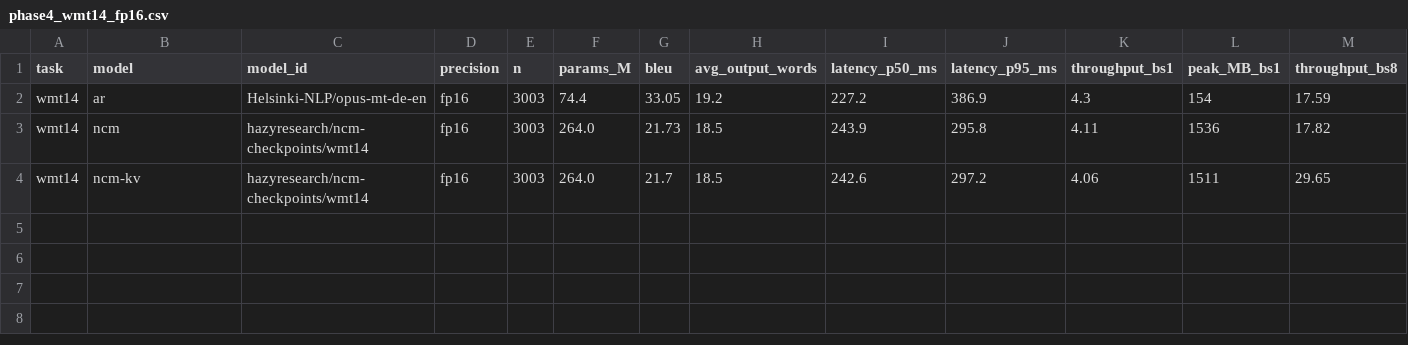
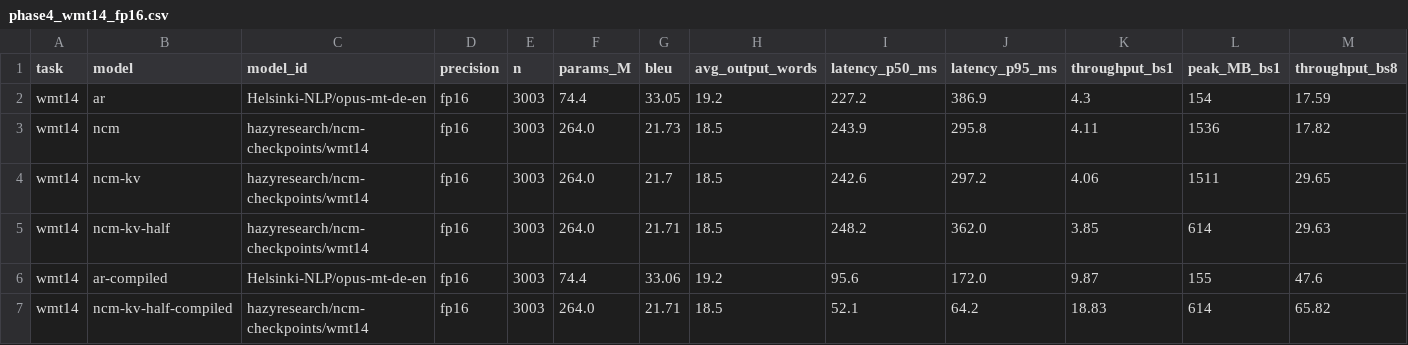
Before and after one commit to Aymenrahmanii/NCM, a CSV file: results/phase4_wmt14_fp16.csv, drawn as a sheet; only a part is shown; rows hold the shown columns only; the diff names each change by its address in the sheet, - before the commit and + after, or states it on an @@ line.

```diff
--- a/results/phase4_wmt14_fp16.csv
+++ b/results/phase4_wmt14_fp16.csv
+row 5: wmt14 | ncm-kv-half | hazyresearch/ncm-checkpoints/wmt14 | fp16 | 3003 | 264.0 | 21.71 | 18.5 | 248.2 | 362.0 | 3.85 | 614 | 29.63
+row 6: wmt14 | ar-compiled | Helsinki-NLP/opus-mt-de-en | fp16 | 3003 | 74.4 | 33.06 | 19.2 | 95.6 | 172.0 | 9.87 | 155 | 47.6
+row 7: wmt14 | ncm-kv-half-compiled | hazyresearch/ncm-checkpoints/wmt14 | fp16 | 3003 | 264.0 | 21.71 | 18.5 | 52.1 | 64.2 | 18.83 | 614 | 65.82
```
Also changed, not shown: results/phase4_xsum_fp16.csv, 35 other files.
